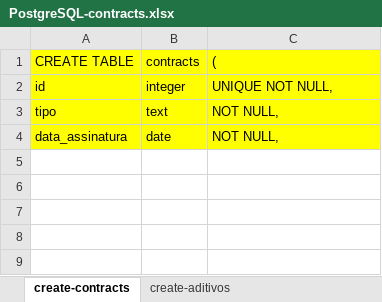
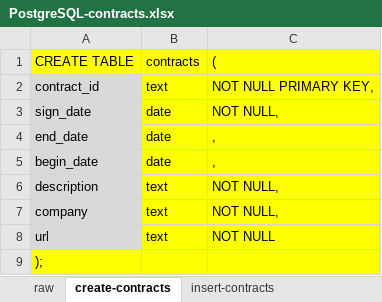
Before and after one commit to mathbraga/webApp_cmms, an Excel workbook: backend/database/PostgreSQL-contracts.xlsx, sheet create-contracts, drawn as a sheet; values as stored, in another font and other column widths than the file's, no borders; removed rows and columns are numbered as before the commit, all else as after; the diff names each change by its address in the sheet, - before the commit and + after, or states it on an @@ line.

Commit message:
Add contracts table

```diff
--- a/backend/database/PostgreSQL-contracts.xlsx (sheet create-contracts)
+++ b/backend/database/PostgreSQL-contracts.xlsx (sheet create-contracts)
-sheet tab: create-aditivos
+sheet tab: raw
+sheet tab: insert-contracts
-row 2: id | integer | UNIQUE NOT NULL,
-row 3: tipo | text | NOT NULL,
+row 2: contract_id | text | NOT NULL PRIMARY KEY,
-A3: data_assinatura
+A3: sign_date
-A3 fill: #FFFF00
+A3 fill: #D9D9D9
+row 4: end_date | date | ,
+row 5: begin_date | date | ,
+row 6: description | text | NOT NULL,
+row 7: company | text | NOT NULL,
+row 8: url | text | NOT NULL
+row 9: );
```
